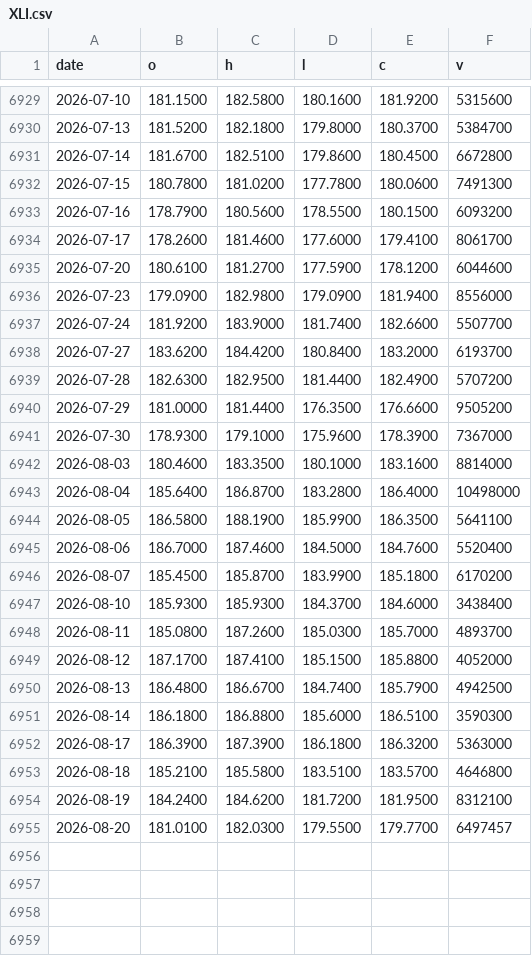
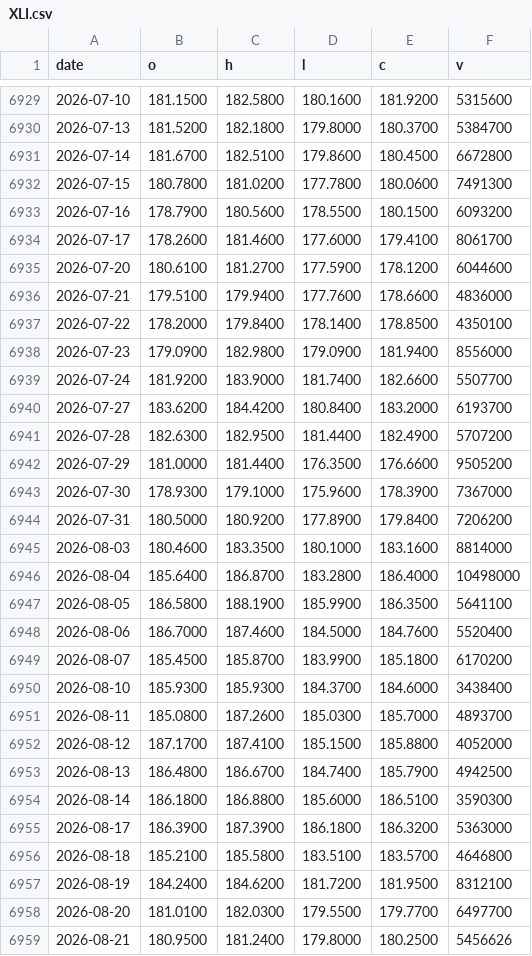
Before and after one commit to moolobi/notification, a CSV file: data/tickers/XLI.csv, drawn as a sheet; only a part is shown, gaps mark what is left out.

```diff
--- a/data/tickers/XLI.csv
+++ b/data/tickers/XLI.csv
@@ -6935,2 +6935,4 @@ date,o,h,l,c,v
 2026-07-20,180.6100,181.2700,177.5900,178.1200,6044600
+2026-07-21,179.5100,179.9400,177.7600,178.6600,4836000
+2026-07-22,178.2000,179.8400,178.1400,178.8500,4350100
 2026-07-23,179.0900,182.9800,179.0900,181.9400,8556000
@@ -6941,2 +6943,3 @@ date,o,h,l,c,v
 2026-07-30,178.9300,179.1000,175.9600,178.3900,7367000
+2026-07-31,180.5000,180.9200,177.8900,179.8400,7206200
 2026-08-03,180.4600,183.3500,180.1000,183.1600,8814000
@@ -6954,2 +6957,3 @@ date,o,h,l,c,v
 2026-08-19,184.2400,184.6200,181.7200,181.9500,8312100
-2026-08-20,181.0100,182.0300,179.5500,179.7700,6497457
+2026-08-20,181.0100,182.0300,179.5500,179.7700,6497700
+2026-08-21,180.9500,181.2400,179.8000,180.2500,5456626
```
Also changed, not shown: data/tickers/DBC.csv, data/tickers/EFA.csv, 42 other files.
